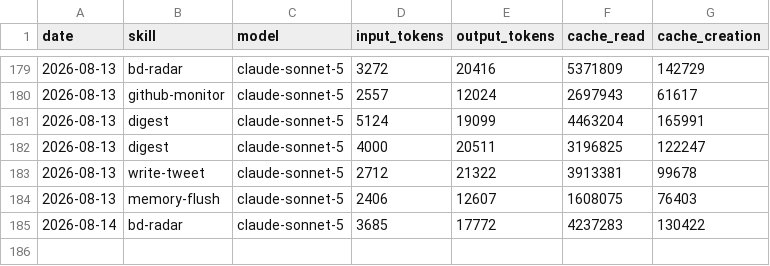
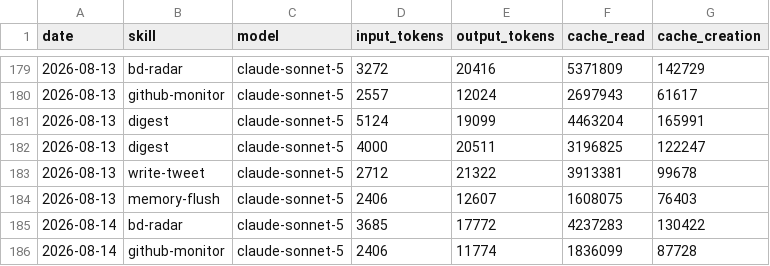
Before and after one commit to nigelon11/verdikta-worker, a CSV file: memory/token-usage.csv, drawn as a sheet; only a part is shown, gaps mark what is left out.

Commit message:
chore(github-monitor): auto-commit 2026-08-14

```diff
--- a/memory/token-usage.csv
+++ b/memory/token-usage.csv
@@ -185 +185,2 @@ date,skill,model,input_tokens,output_tokens,cache_read,cache_creation
 2026-08-14,bd-radar,claude-sonnet-5,3685,17772,4237283,130422
+2026-08-14,github-monitor,claude-sonnet-5,2406,11774,1836099,87728
```
Also changed, not shown: 5 other files.
